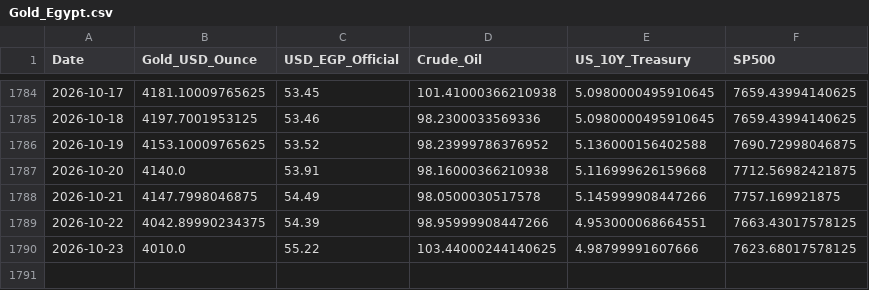
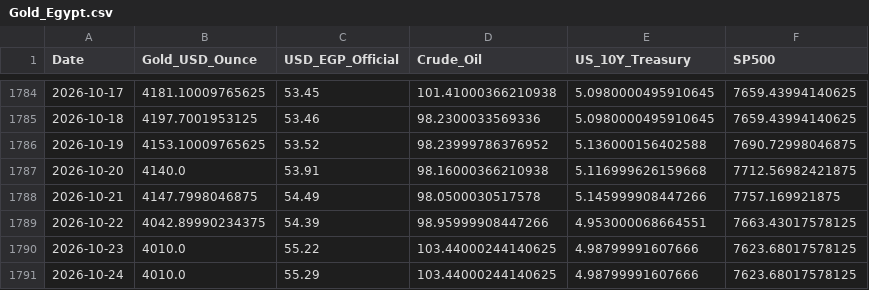
Before and after one commit to MahmoudShamoun/DEPI-Graduation-Project, a CSV file: 02_Dataset/Gold_Egypt.csv, drawn as a sheet; only a part is shown, gaps mark what is left out; the diff names each change by its address in the sheet, - before the commit and + after, or states it on an @@ line.

```diff
--- a/02_Dataset/Gold_Egypt.csv
+++ b/02_Dataset/Gold_Egypt.csv
+row 1791: 2026-10-24 | 4010.0 | 55.29 | 103.44000244140625 | 4.98799991607666 | 7623.68017578125
```
Also changed, not shown: 2 other files.
